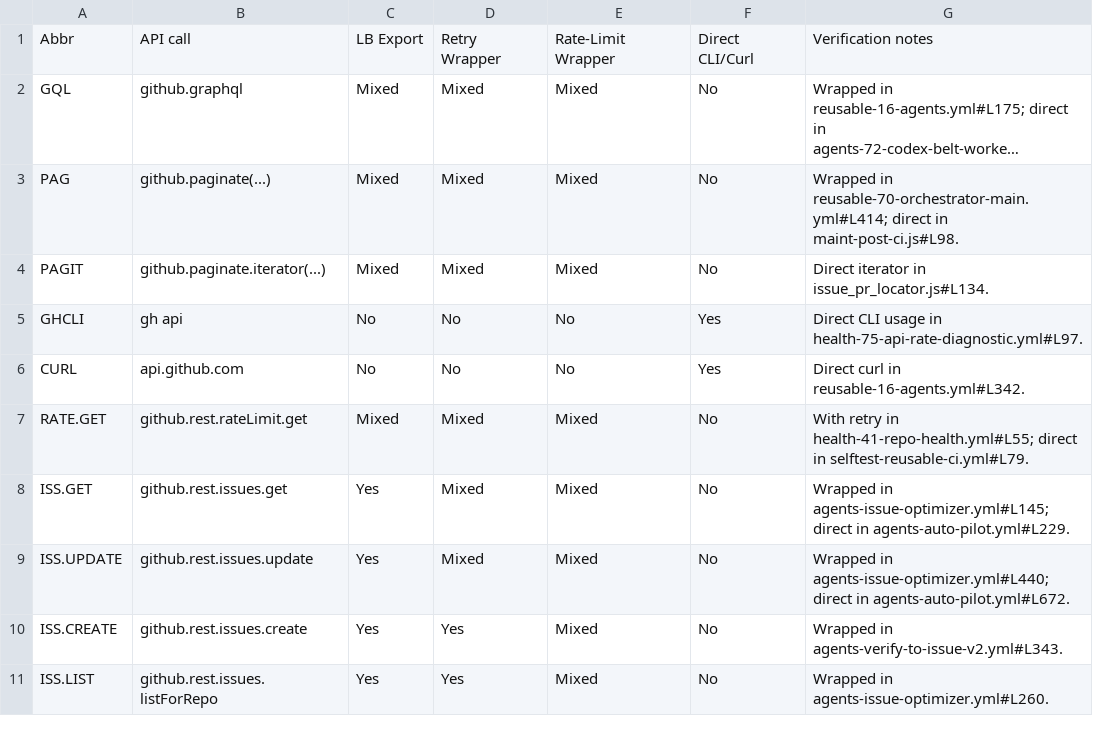
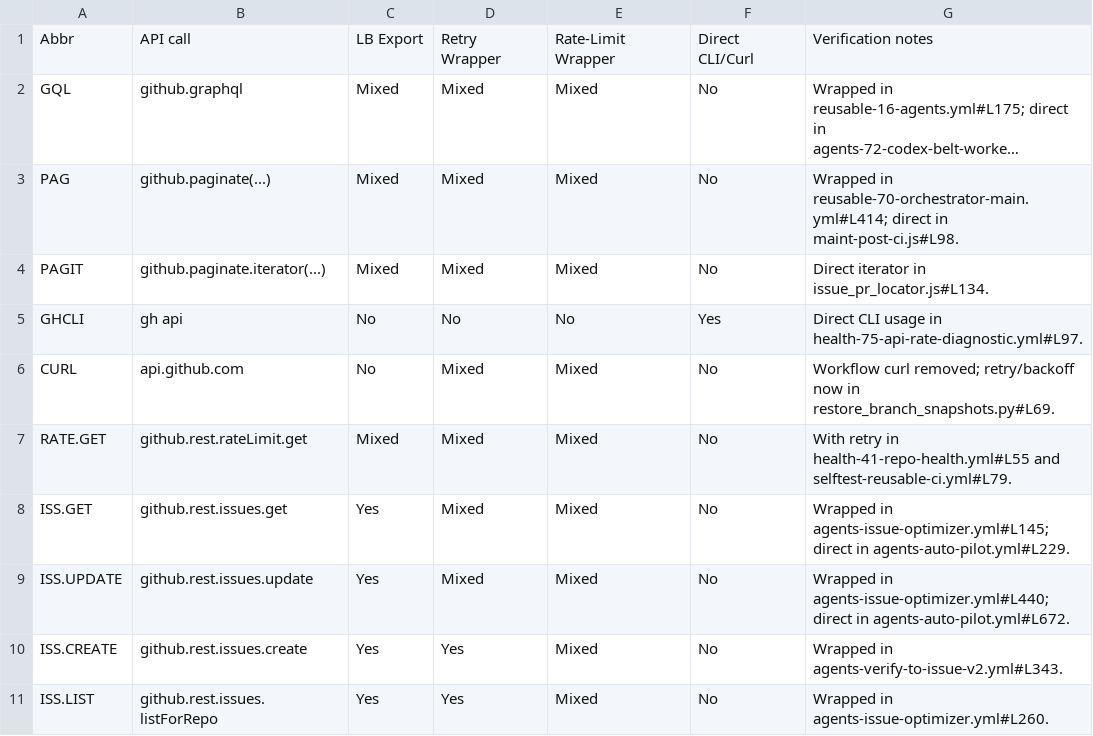
Before and after one commit to stranske/Workflows, a CSV file: docs/fixes/high-volume-workflows-api-audit-table.csv, drawn as a sheet; only a part is shown; long unchanged cells end in ….

Commit message:
docs: refresh audit entries after remediation

```diff
--- a/docs/fixes/high-volume-workflows-api-audit-table.csv
+++ b/docs/fixes/high-volume-workflows-api-audit-table.csv
@@ -5,4 +5,4 @@ PAGIT,github.paginate.iterator(...),Mixed,Mixed,Mixed,No,"Direct iterator in iss
 GHCLI,gh api,No,No,No,Yes,"Direct CLI usage in health-75-api-rate-diagnostic.yml#L97."
-CURL,api.github.com,No,No,No,Yes,"Direct curl in reusable-16-agents.yml#L342."
-RATE.GET,github.rest.rateLimit.get,Mixed,Mixed,Mixed,No,"With retry in health-41-repo-health.yml#L55; direct in selftest-reusable-ci.yml#L79."
+CURL,api.github.com,No,Mixed,Mixed,No,"Workflow curl removed; retry/backoff now in restore_branch_snapshots.py#L69."
+RATE.GET,github.rest.rateLimit.get,Mixed,Mixed,Mixed,No,"With retry in health-41-repo-health.yml#L55 and selftest-reusable-ci.yml#L79."
 ISS.GET,github.rest.issues.get,Yes,Mixed,Mixed,No,"Wrapped in agents-issue-optimizer.yml#L145; direct in agents-auto-pilot.yml#L229."
```
Also changed, not shown: 1 other file.
